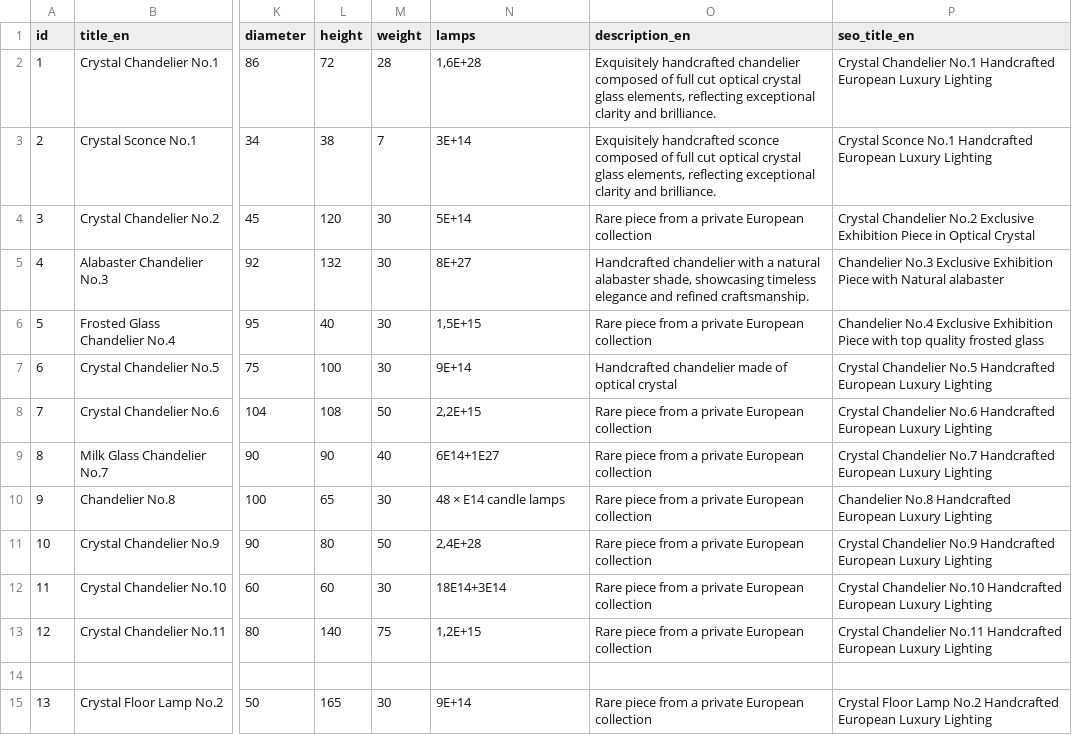
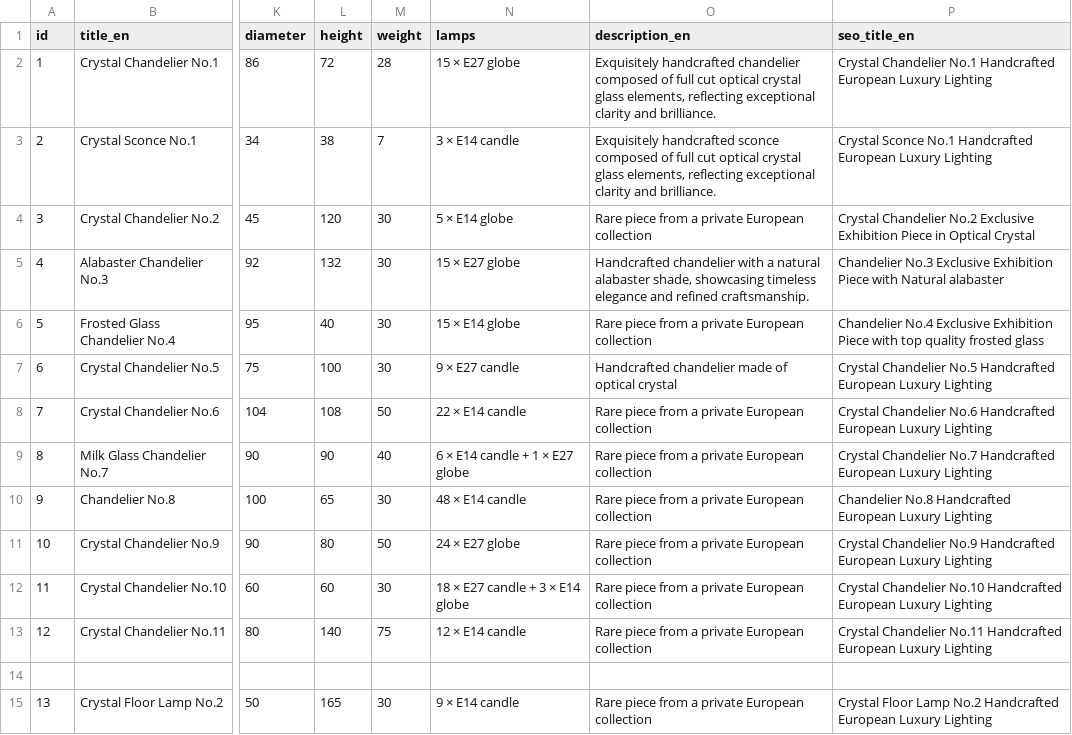
Before and after one commit to jevgenijsanosovs-sys/Lustras1, a CSV file: products.csv, drawn as a sheet; only a part is shown, gaps mark what is left out; the diff names each change by its address in the sheet, - before the commit and + after, or states it on an @@ line.

Commit message:
Update products.csv

```diff
--- a/products.csv
+++ b/products.csv
-N2 (lamps): 1,6E+28
+N2 (lamps): 15 × E27 globe
-N3 (lamps): 3E+14
+N3 (lamps): 3 × E14 candle
-N4 (lamps): 5E+14
+N4 (lamps): 5 × E14 globe
-N5 (lamps): 8E+27
+N5 (lamps): 15 × E27 globe
-N6 (lamps): 1,5E+15
+N6 (lamps): 15 × E14 globe
-N7 (lamps): 9E+14
+N7 (lamps): 9 × E27 candle
-N8 (lamps): 2,2E+15
+N8 (lamps): 22 × E14 candle
-N9 (lamps): 6E14+1E27
+N9 (lamps): 6 × E14 candle + 1 × E27 globe
-N10 (lamps): 48 × E14 candle lamps
+N10 (lamps): 48 × E14 candle
-N11 (lamps): 2,4E+28
+N11 (lamps): 24 × E27 globe
-N12 (lamps): 18E14+3E14
+N12 (lamps): 18 × E27 candle + 3 × E14 globe
-N13 (lamps): 1,2E+15
+N13 (lamps): 12 × E14 candle
-N15 (lamps): 9E+14
+N15 (lamps): 9 × E14 candle
```
